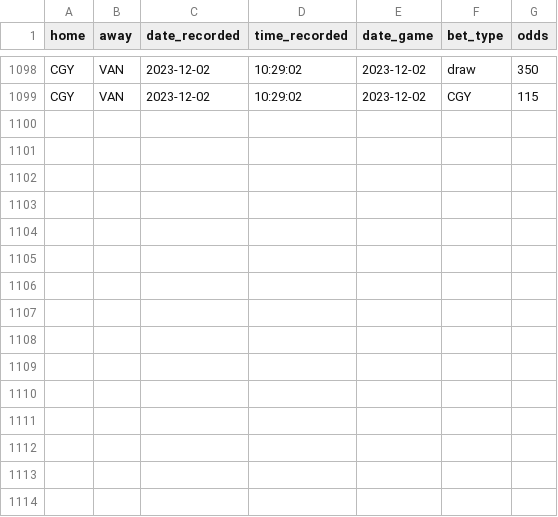
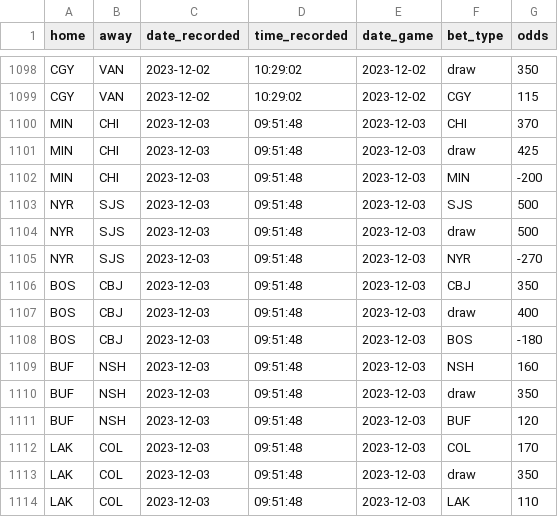
Before and after one commit to michalekb11/NHL-expected-goals, a CSV file: data/daily/odds/60min_odds.csv, drawn as a sheet; only a part is shown, gaps mark what is left out; the diff names each change by its address in the sheet, - before the commit and + after, or states it on an @@ line.

Commit message:
daily scrape

```diff
--- a/data/daily/odds/60min_odds.csv
+++ b/data/daily/odds/60min_odds.csv
+row 1100: MIN | CHI | 2023-12-03 | 09:51:48 | 2023-12-03 | CHI | 370
+row 1101: MIN | CHI | 2023-12-03 | 09:51:48 | 2023-12-03 | draw | 425
+row 1102: MIN | CHI | 2023-12-03 | 09:51:48 | 2023-12-03 | MIN | -200
+row 1103: NYR | SJS | 2023-12-03 | 09:51:48 | 2023-12-03 | SJS | 500
+row 1104: NYR | SJS | 2023-12-03 | 09:51:48 | 2023-12-03 | draw | 500
+row 1105: NYR | SJS | 2023-12-03 | 09:51:48 | 2023-12-03 | NYR | -270
+row 1106: BOS | CBJ | 2023-12-03 | 09:51:48 | 2023-12-03 | CBJ | 350
+row 1107: BOS | CBJ | 2023-12-03 | 09:51:48 | 2023-12-03 | draw | 400
+row 1108: BOS | CBJ | 2023-12-03 | 09:51:48 | 2023-12-03 | BOS | -180
+row 1109: BUF | NSH | 2023-12-03 | 09:51:48 | 2023-12-03 | NSH | 160
+row 1110: BUF | NSH | 2023-12-03 | 09:51:48 | 2023-12-03 | draw | 350
+row 1111: BUF | NSH | 2023-12-03 | 09:51:48 | 2023-12-03 | BUF | 120
+row 1112: LAK | COL | 2023-12-03 | 09:51:48 | 2023-12-03 | COL | 170
+row 1113: LAK | COL | 2023-12-03 | 09:51:48 | 2023-12-03 | draw | 350
+row 1114: LAK | COL | 2023-12-03 | 09:51:48 | 2023-12-03 | LAK | 110
```
Also changed, not shown: data/daily/DF_projected_goalies.csv, data/daily/odds/ml_odds.csv, 5 other files.
